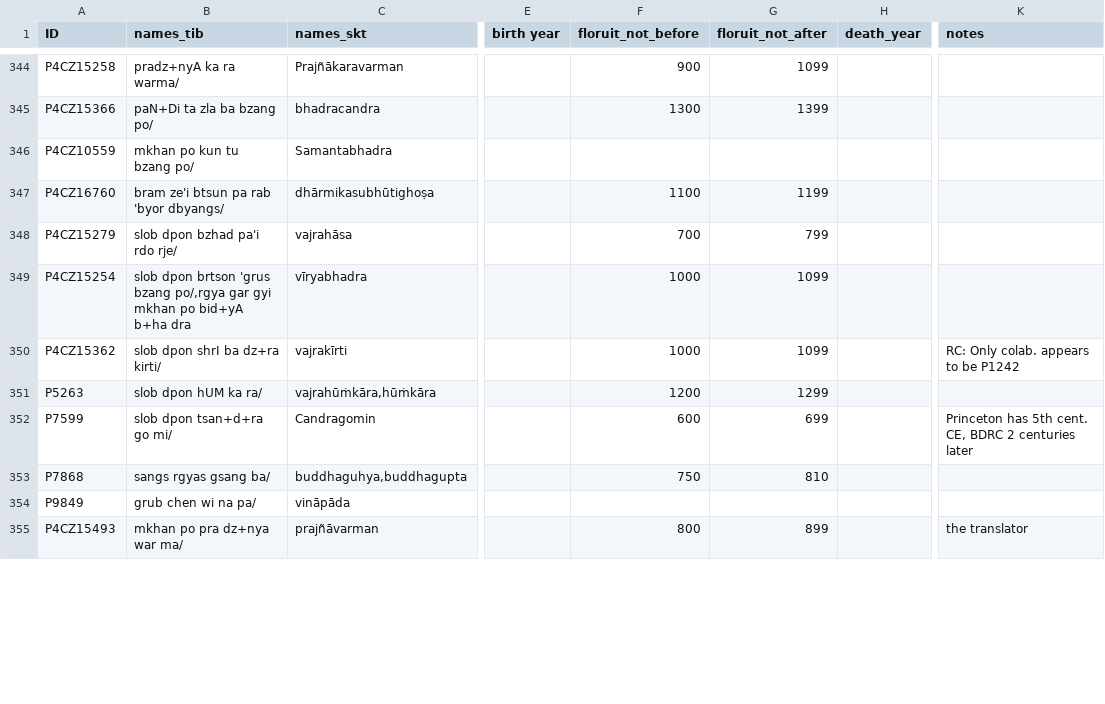
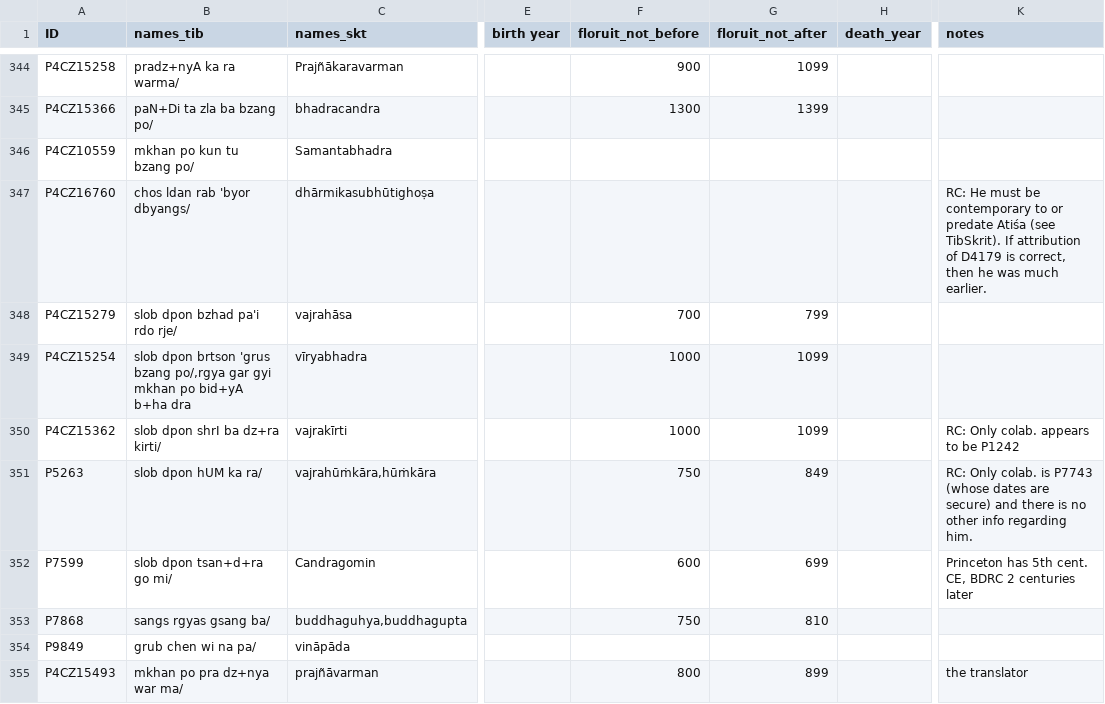
Before and after one commit to eroux/IATTC, a CSV file: csv/Persons-Ind.csv, drawn as a sheet; only a part is shown, gaps mark what is left out; the diff covers the shown part only; the diff names each change by its address in the sheet, - before the commit and + after, or states it on an @@ line.

Commit message:
update from spreadsheet

```diff
--- a/csv/Persons-Ind.csv
+++ b/csv/Persons-Ind.csv
-B347 (names_tib): bram ze'i btsun pa rab 'byor dbyangs/
+B347 (names_tib): chos ldan rab 'byor dbyangs/
-F347 (floruit_not_before): 1100
+F347 (floruit_not_before): (empty)
-G347 (floruit_not_after): 1199
+G347 (floruit_not_after): (empty)
-K347 (notes): (empty)
+K347 (notes): RC: He must be contemporary to or predate Atiśa (see TibSkrit). If attribution of D4179 is correct, then he was much earlier.
-F351 (floruit_not_before): 1200
+F351 (floruit_not_before): 750
-G351 (floruit_not_after): 1299
+G351 (floruit_not_after): 849
-K351 (notes): (empty)
+K351 (notes): RC: Only colab. is P7743 (whose dates are secure) and there is no other info regarding him.
```
Also changed, not shown: 3 added rows, 2 removed rows and 103 edited cells elsewhere in this file, csv/DergeKangyur.csv, csv/DergeTengyur.csv, 1 other file.
